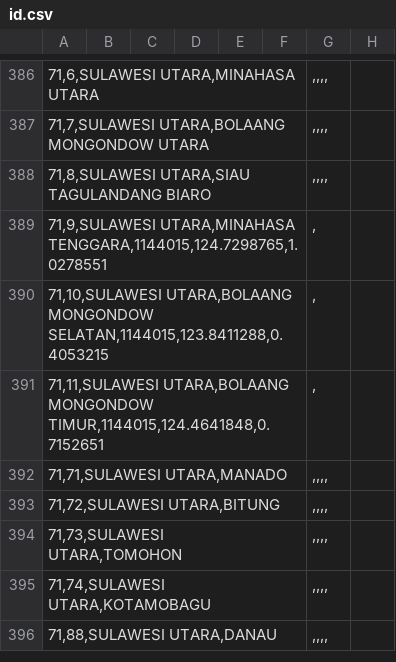
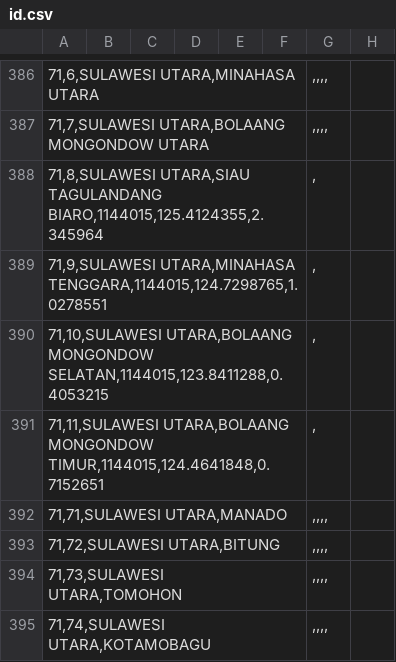
Before and after one commit to peuyeum/peuyeum, a CSV file: docs/id.csv, drawn as a sheet; only a part is shown, gaps mark what is left out; the shorter side is filled out with more unchanged rows; removed rows and columns are numbered as before the commit, all else as after; the diff names each change by its address in the sheet, - before the commit and + after, or states it on an @@ line.

Commit message:
tambah Siau Tagulandang Biaro

```diff
--- a/docs/id.csv
+++ b/docs/id.csv
-row 388: 71,8,SULAWESI UTARA,SIAU TAGULANDANG BIARO |  |  |  |  |  | ,,,,
+row 388: 71,8,SULAWESI UTARA,SIAU TAGULANDANG BIARO,1144015,125.4124355,2.345964 |  |  |  |  |  | ,
```
Also changed, not shown: 2 other files.
